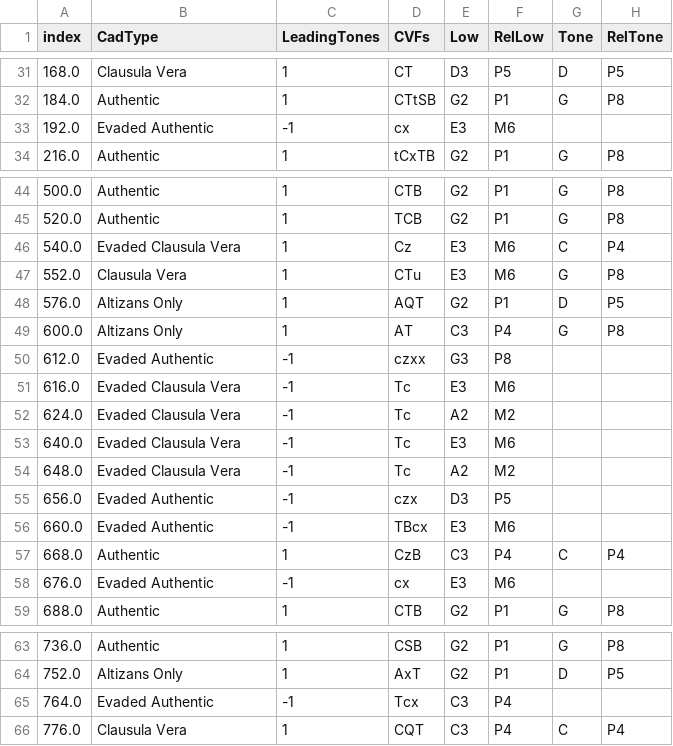
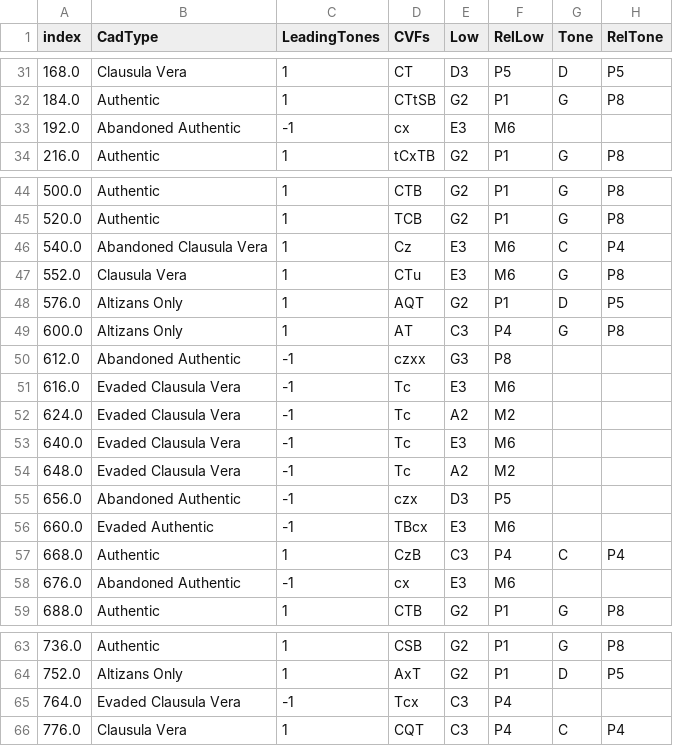
Before and after one commit to HCDigitalScholarship/intervals, a CSV file: intervals/data/cadences/groundTruth.csv, drawn as a sheet; only a part is shown, gaps mark what is left out; the diff names each change by its address in the sheet, - before the commit and + after, or states it on an @@ line.

```diff
--- a/intervals/data/cadences/groundTruth.csv
+++ b/intervals/data/cadences/groundTruth.csv
-B33 (CadType): Evaded Authentic
+B33 (CadType): Abandoned Authentic
-B46 (CadType): Evaded Clausula Vera
+B46 (CadType): Abandoned Clausula Vera
-B50 (CadType): Evaded Authentic
+B50 (CadType): Abandoned Authentic
-B55 (CadType): Evaded Authentic
+B55 (CadType): Abandoned Authentic
-B58 (CadType): Evaded Authentic
+B58 (CadType): Abandoned Authentic
-B65 (CadType): Evaded Authentic
+B65 (CadType): Evaded Clausula Vera
```
Also changed, not shown: intervals/data/cadences/CVFLabels.csv, intervals/data/cadences/cadenceLabels.csv, 1 other file.
